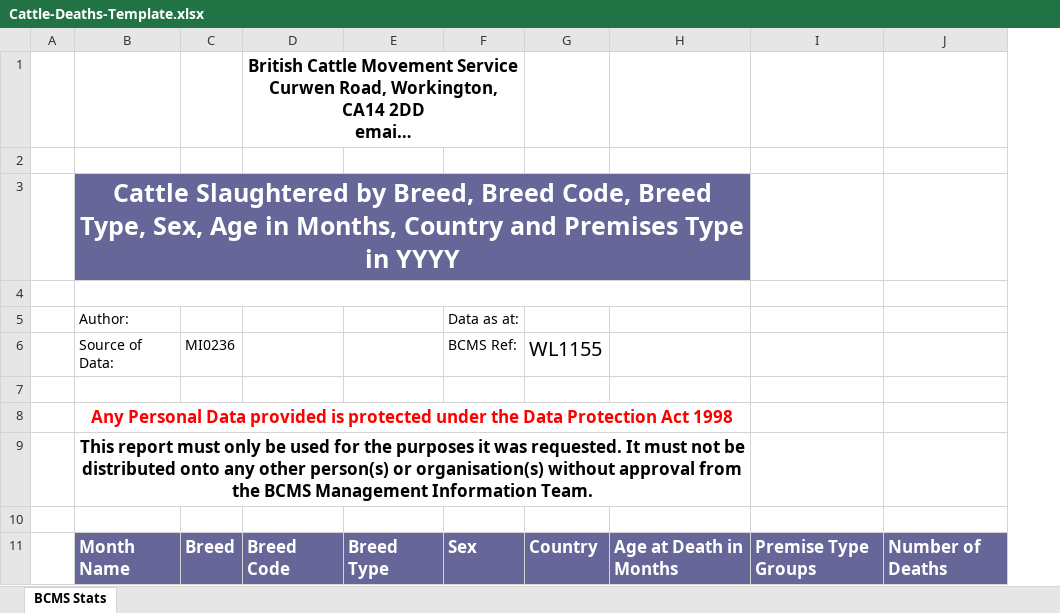
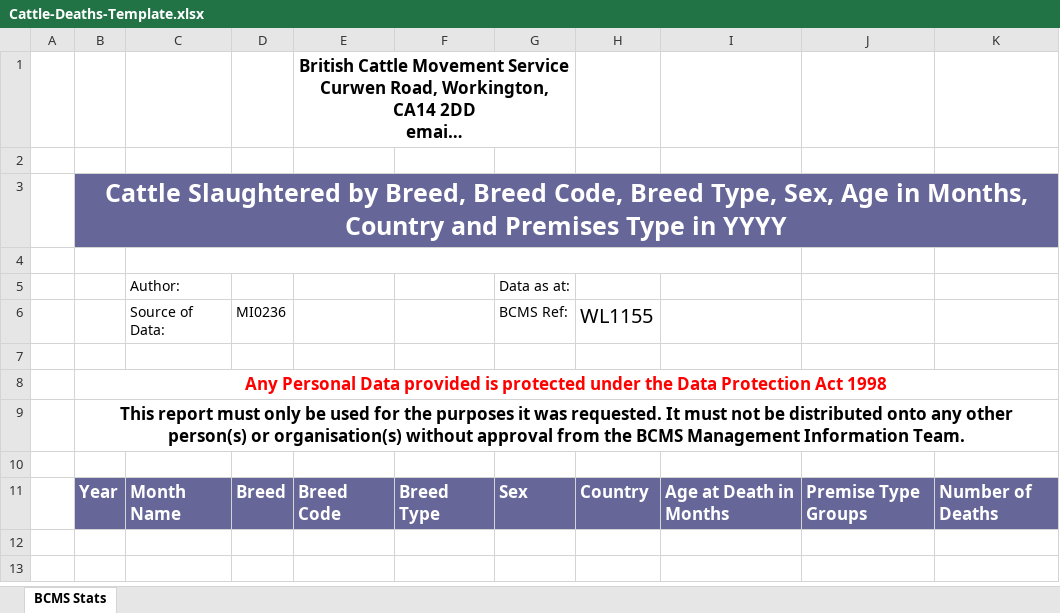
Before and after one commit to DEFRA/cads-data-service, an Excel workbook: report_templates/Cattle-Deaths-Template.xlsx, sheet BCMS Stats, drawn as a sheet; long unchanged cells end in …; values as stored, in another font and other column widths than the file's, no borders; charts and pictures not drawn; removed rows and columns are numbered as before the commit, all else as after; the diff names each change by its address in the sheet, - before the commit and + after, or states it on an @@ line.

Commit message:
Amending template

```diff
--- a/report_templates/Cattle-Deaths-Template.xlsx (sheet BCMS Stats)
+++ b/report_templates/Cattle-Deaths-Template.xlsx (sheet BCMS Stats)
+column B, rows 3-11: Cattle Slaughtered by Breed, Breed Code, Breed Type, Sex, Age in Months, Country and Premises Type in YYYY |  |  |  |  | Any Personal Data provided is protected under the Data Protection Act 1998 | This report must only be used for the purposes it was requested. It must not be distributed onto any other person(s) or organisation(s) without approval from the BCMS Management Information Team. |  | Year
-C3: Cattle Slaughtered by Breed, Breed Code, Breed Type, Sex, Age in Months, Country and Premises Type in YYYY
+C3: (empty)
-B3:H3 merged
-J3:K3 fill: none
+J3:K3 fill: #666699
-C8: Any Personal Data provided is protected under the Data Protection Act 1998
+C8: (empty)
-B8:H8 merged
-C9: This report must only be used for the purposes it was requested. It must not be distributed onto any other person(s) or organisation(s) without approval from the BCMS Management Information Team.
+C9: (empty)
-B9:H9 merged
```
Also changed, not shown: charts or pictures.
